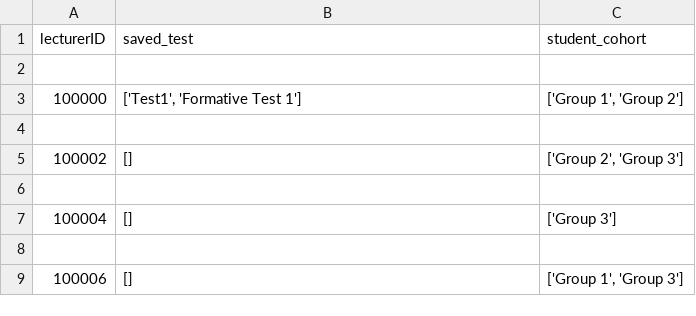
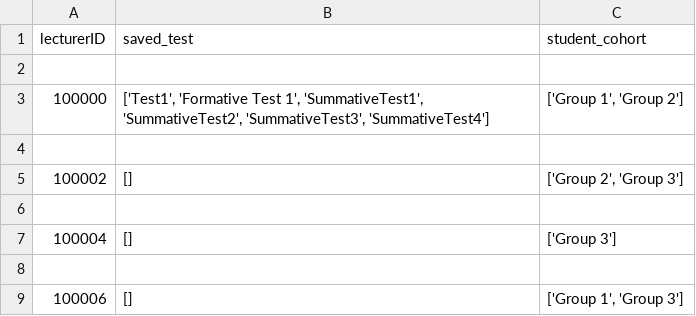
Before and after one commit to LeoGardner1/implementation, a CSV file: lecturers.csv, drawn as a sheet.

Commit message:
Added comments to student test feedback

```diff
--- a/lecturers.csv
+++ b/lecturers.csv
@@ -2,3 +2,3 @@ lecturerID,saved_test,student_cohort
 
-100000,"['Test1', 'Formative Test 1']","['Group 1', 'Group 2']"
+100000,"['Test1', 'Formative Test 1', 'SummativeTest1', 'SummativeTest2', 'SummativeTest3', 'SummativeTest4']","['Group 1', 'Group 2']"
 
```
Also changed, not shown: 5 other files.
